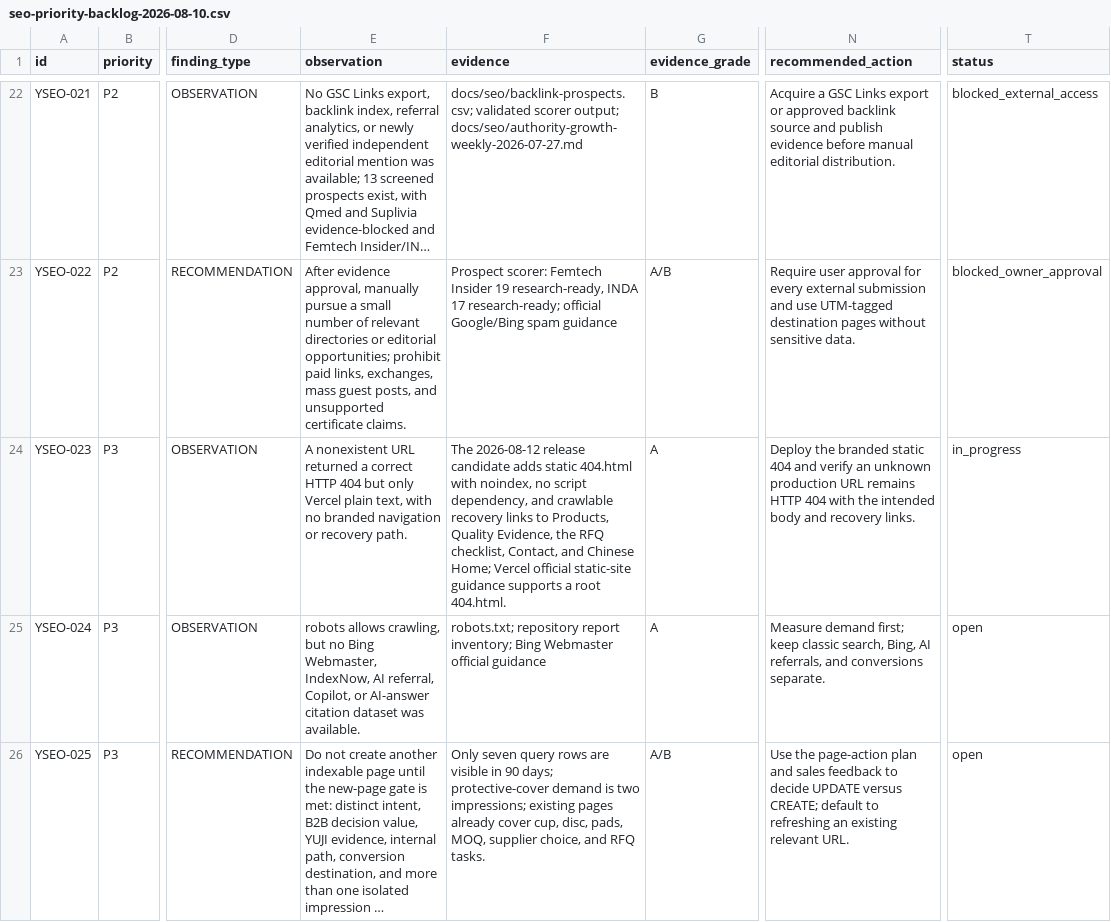
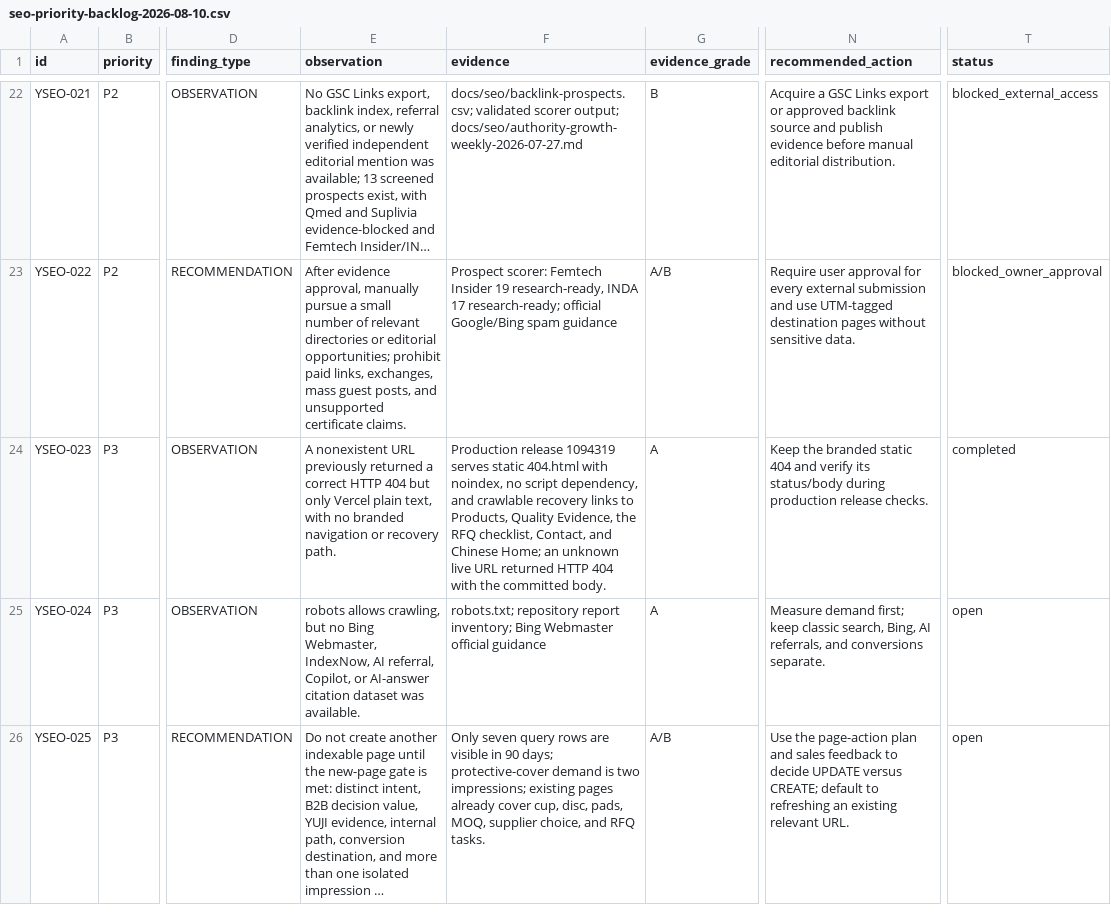
Before and after one commit to tony49279527/yujihealth.com, a CSV file: seo-audit/seo-priority-backlog-2026-08-10.csv, drawn as a sheet; only a part is shown, gaps mark what is left out; long unchanged cells end in …; the diff names each change by its address in the sheet, - before the commit and + after, or states it on an @@ line.

Commit message:
Close SEO effect review

```diff
--- a/seo-audit/seo-priority-backlog-2026-08-10.csv
+++ b/seo-audit/seo-priority-backlog-2026-08-10.csv
-E24 (observation): …nonexistent URL returned a…
+E24 (observation): …nonexistent URL previously returned a…
-F24 (evidence): The 2026-08-12 release candidate adds static 404.html with noindex, no script dependency, and crawlable recovery links to Products, Quality Evidence, the RFQ checklist, Contact, and Chinese Home; Vercel official static-site guidance supports a root 404.html.
+F24 (evidence): Production release 1094319 serves static 404.html with noindex, no script dependency, and crawlable recovery links to Products, Quality Evidence, the RFQ checklist, Contact, and Chinese Home; an unknown live URL returned HTTP 404 with the committed body.
-N24 (recommended_action): Deploy the branded static 404 and verify an unknown production URL remains HTTP 404 with the intended body and recovery links.
+N24 (recommended_action): Keep the branded static 404 and verify its status/body during production release checks.
-T24 (status): in_progress
+T24 (status): completed
```
Also changed, not shown: 1 other file.
